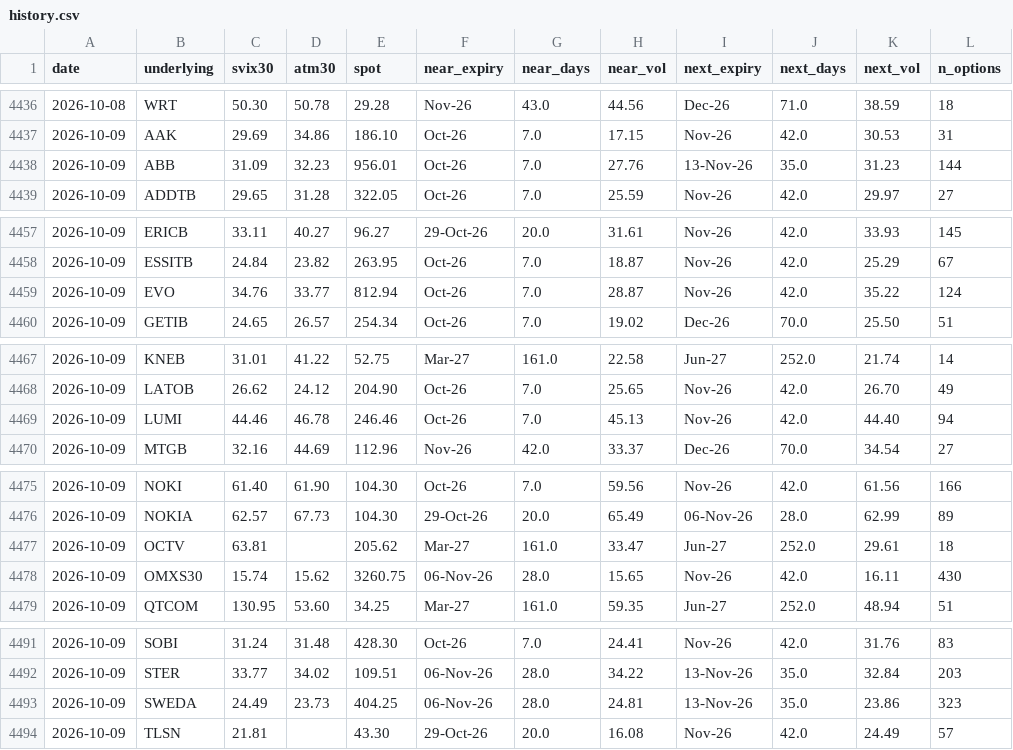
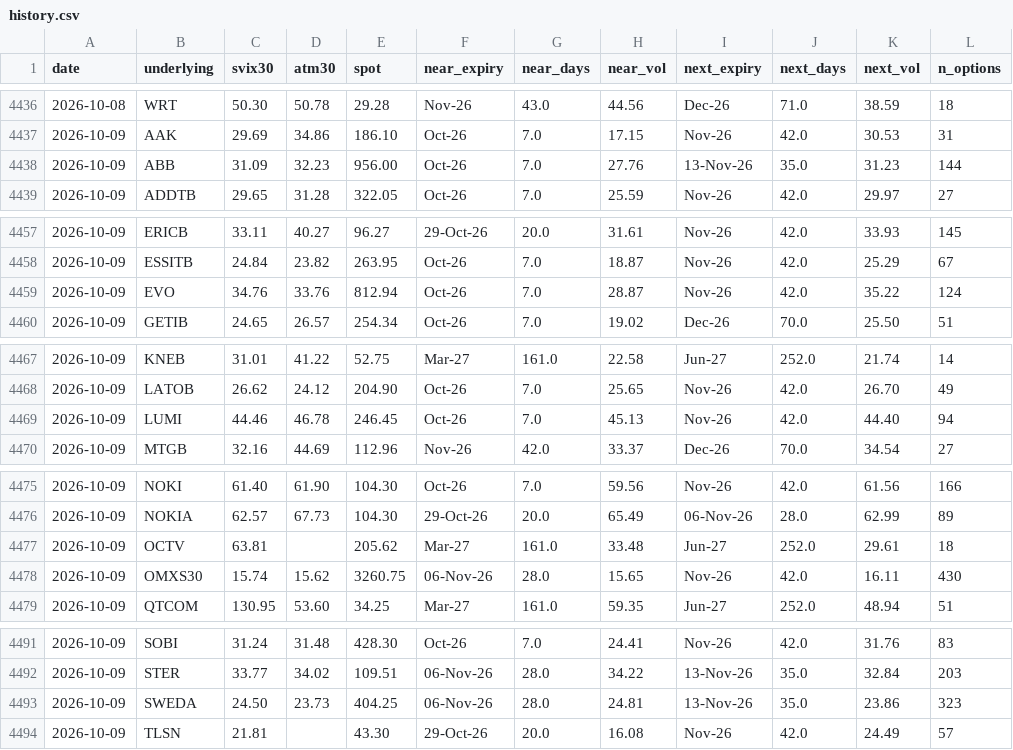
Before and after one commit to wilandh-prog/svix30, a CSV file: data/history.csv, drawn as a sheet; only a part is shown, gaps mark what is left out; the diff names each change by its address in the sheet, - before the commit and + after, or states it on an @@ line.

```diff
--- a/data/history.csv
+++ b/data/history.csv
-E4438 (spot): 956.01
+E4438 (spot): 956.00
-D4459 (atm30): 33.77
+D4459 (atm30): 33.76
-E4469 (spot): 246.46
+E4469 (spot): 246.45
-H4477 (near_vol): 33.47
+H4477 (near_vol): 33.48
-C4493 (svix30): 24.49
+C4493 (svix30): 24.50
```
Also changed, not shown: 1 other file.
